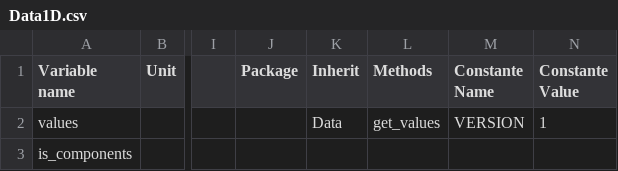
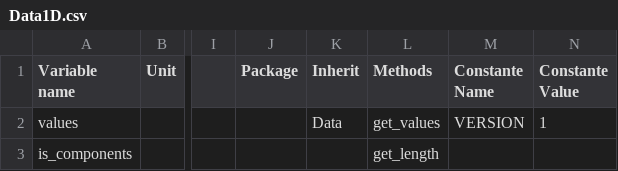
Before and after one commit to Eomys/SciDataTool, a CSV file: SciDataTool/Generator/ClassesRef/Data1D.csv, drawn as a sheet; only a part is shown, gaps mark what is left out; the diff names each change by its address in the sheet, - before the commit and + after, or states it on an @@ line.

```diff
--- a/SciDataTool/Generator/ClassesRef/Data1D.csv
+++ b/SciDataTool/Generator/ClassesRef/Data1D.csv
-L3 (Methods): (empty)
+L3 (Methods): get_length
```
Also changed, not shown: SciDataTool/Generator/ClassesRef/DataLinspace.csv, 48 other files.
